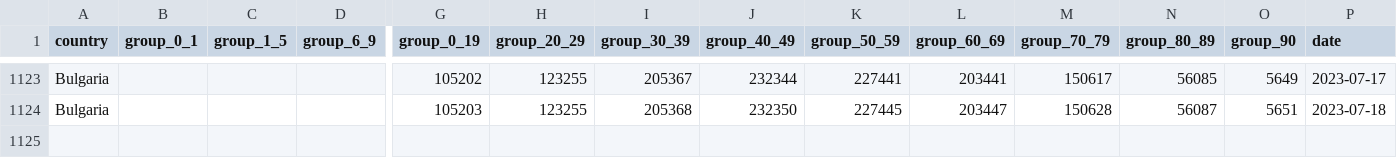
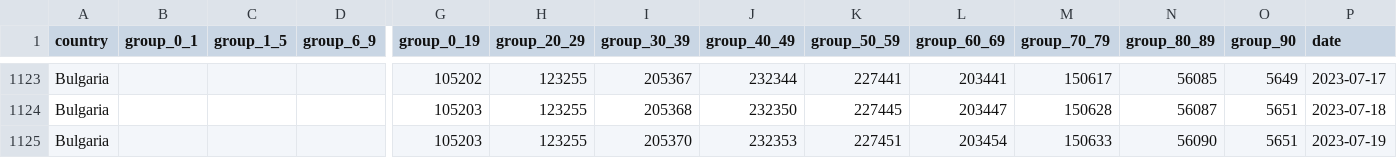
Before and after one commit to COVID-19-Bulgaria/covid-database, a CSV file: Bulgaria/CasesAgeDataset.csv, drawn as a sheet; only a part is shown, gaps mark what is left out; rows hold the shown columns only; the diff names each change by its address in the sheet, - before the commit and + after, or states it on an @@ line.

Commit message:
Data scraped automatically for 19.07.2023 00:30

```diff
--- a/Bulgaria/CasesAgeDataset.csv
+++ b/Bulgaria/CasesAgeDataset.csv
+row 1125: Bulgaria |  |  |  | 105203 | 123255 | 205370 | 232353 | 227451 | 203454 | 150633 | 56090 | 5651 | 2023-07-19
```
Also changed, not shown: 1 other file.
